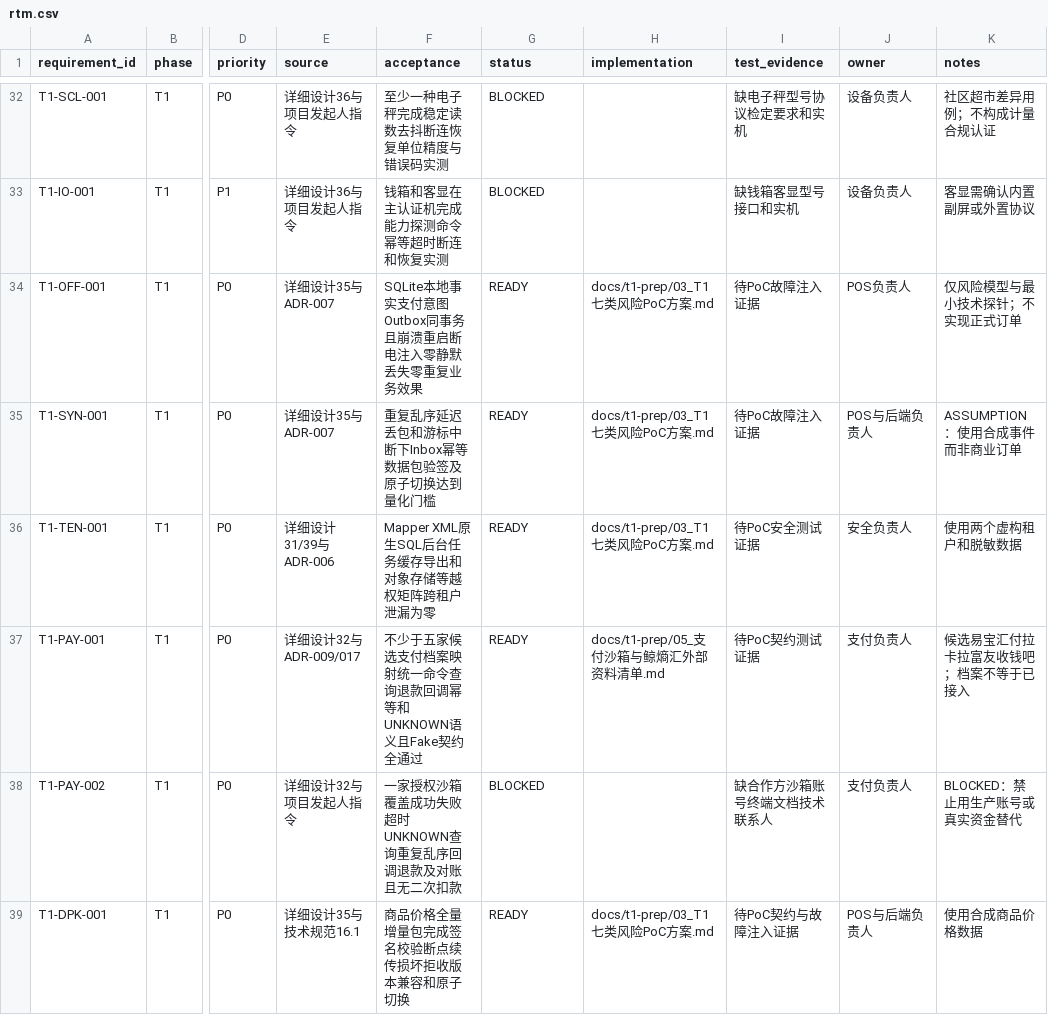
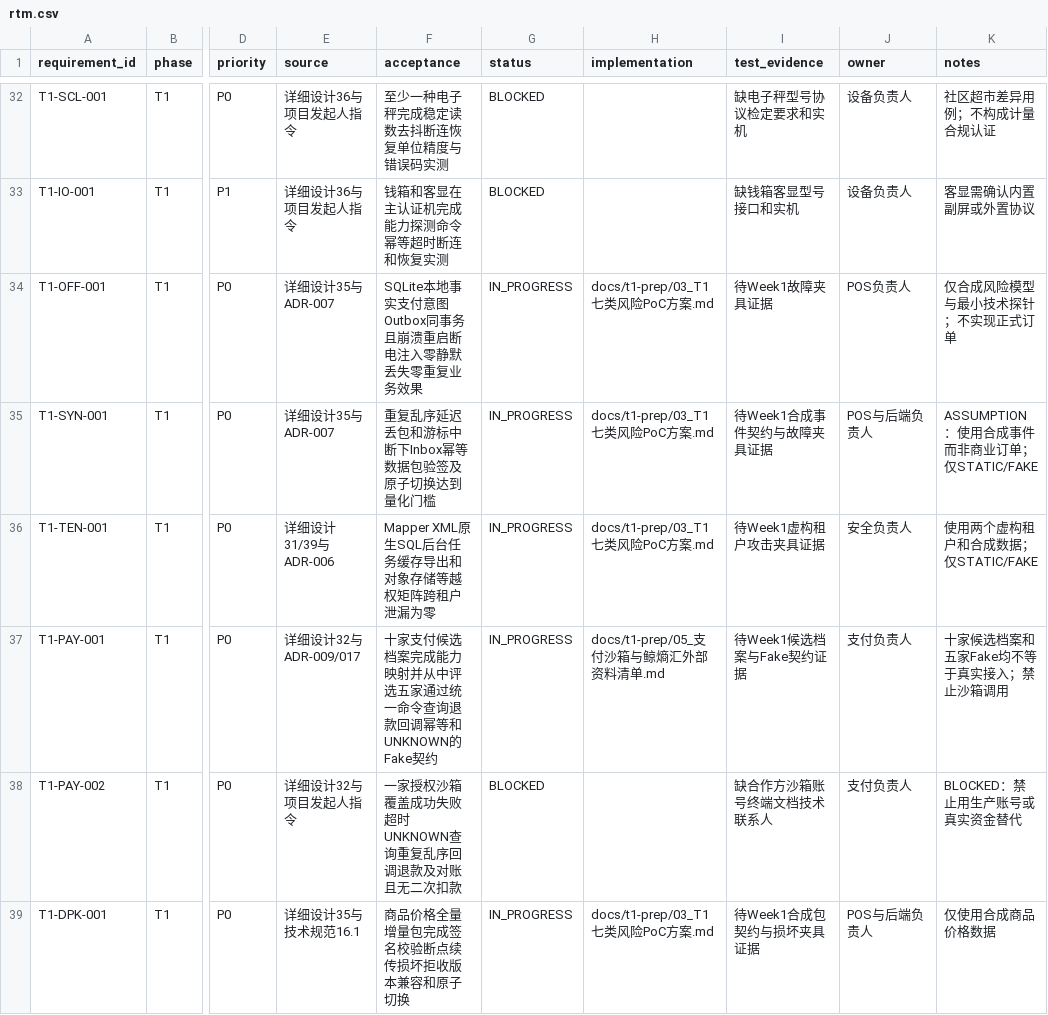
Before and after one commit to eiven-xxw/jshPOS, a CSV file: docs/governance/rtm.csv, drawn as a sheet; only a part is shown, gaps mark what is left out; the diff covers the shown part only; the diff names each change by its address in the sheet, - before the commit and + after, or states it on an @@ line.

Commit message:
feat(t1): add week1 static fake risk gates

```diff
--- a/docs/governance/rtm.csv
+++ b/docs/governance/rtm.csv
-G34:G37 (status): READY
+G34:G37 (status): IN_PROGRESS
-I34 (test_evidence): 待PoC故障注入证据
+I34 (test_evidence): 待Week1故障夹具证据
-K34 (notes): 仅风险模型与最小技术探针；不实现正式订单
+K34 (notes): 仅合成风险模型与最小技术探针；不实现正式订单
-I35 (test_evidence): 待PoC故障注入证据
+I35 (test_evidence): 待Week1合成事件契约与故障夹具证据
-K35 (notes): ASSUMPTION：使用合成事件而非商业订单
+K35 (notes): ASSUMPTION：使用合成事件而非商业订单；仅STATIC/FAKE
-I36 (test_evidence): 待PoC安全测试证据
+I36 (test_evidence): 待Week1虚构租户攻击夹具证据
-K36 (notes): 使用两个虚构租户和脱敏数据
+K36 (notes): 使用两个虚构租户和合成数据；仅STATIC/FAKE
-F37 (acceptance): 不少于五家候选支付档案映射统一命令查询退款回调幂等和UNKNOWN语义且Fake契约全通过
+F37 (acceptance): 十家支付候选档案完成能力映射并从中评选五家通过统一命令查询退款回调幂等和UNKNOWN的Fake契约
-I37 (test_evidence): 待PoC契约测试证据
+I37 (test_evidence): 待Week1候选档案与Fake契约证据
-K37 (notes): 候选易宝汇付拉卡拉富友收钱吧；档案不等于已接入
+K37 (notes): 十家候选档案和五家Fake均不等于真实接入；禁止沙箱调用
-G39 (status): READY
+G39 (status): IN_PROGRESS
-I39 (test_evidence): 待PoC契约与故障注入证据
+I39 (test_evidence): 待Week1合成包契约与损坏夹具证据
-K39 (notes): 使用合成商品价格数据
+K39 (notes): 仅使用合成商品价格数据
```
Also changed, not shown: 18 edited cells elsewhere in this file, 38 other files.
